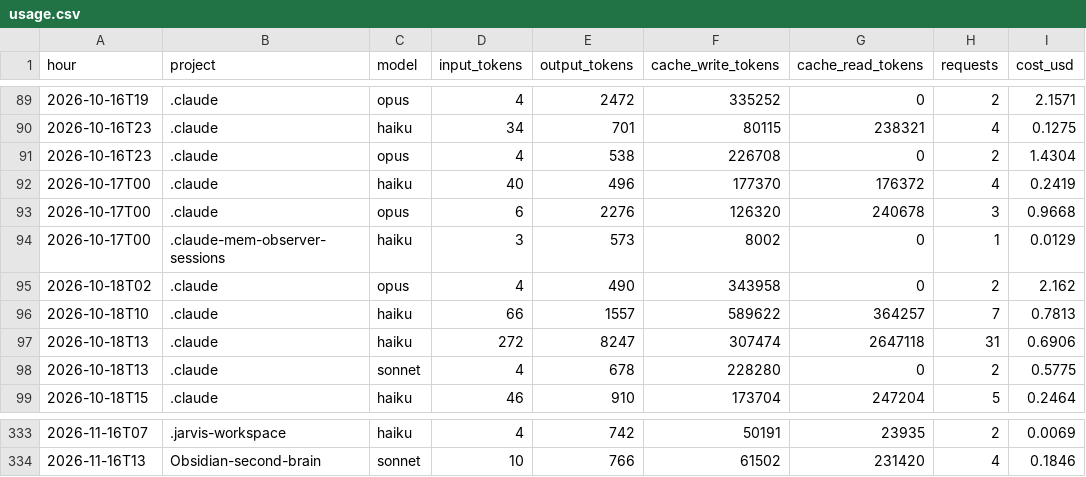
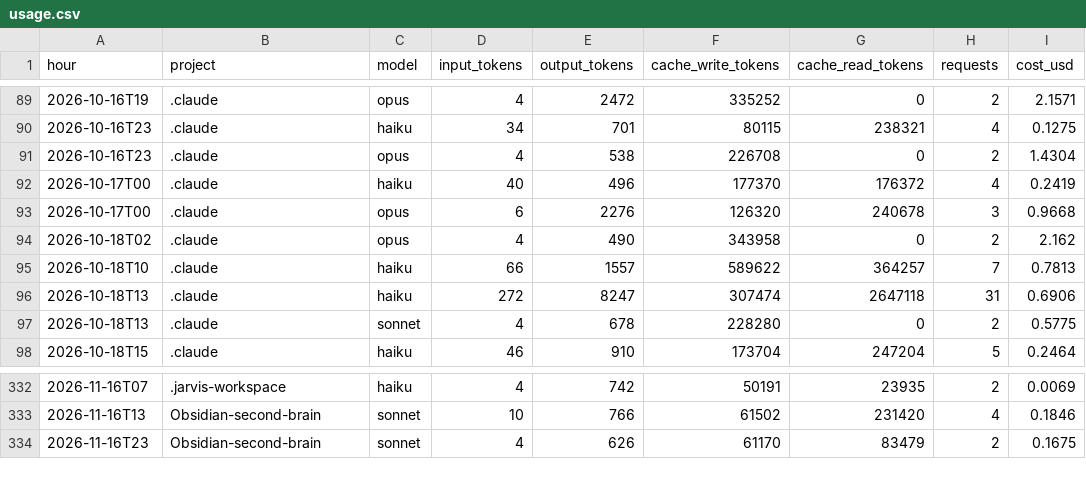
Before and after one commit to Baskers1/claude-usage-data, a CSV file: usage.csv, drawn as a sheet; only a part is shown, gaps mark what is left out; removed rows and columns are numbered as before the commit, all else as after; the diff names each change by its address in the sheet, - before the commit and + after, or states it on an @@ line.

Commit message:
usage 2026-11-17T00:23:34Z

```diff
--- a/usage.csv
+++ b/usage.csv
-row 94: 2026-10-17T00 | .claude-mem-observer-sessions | haiku | 3 | 573 | 8002 | 0 | 1 | 0.0129
+row 334: 2026-11-16T23 | Obsidian-second-brain | sonnet | 4 | 626 | 61170 | 83479 | 2 | 0.1675
```
Also changed, not shown: 1 other file.
